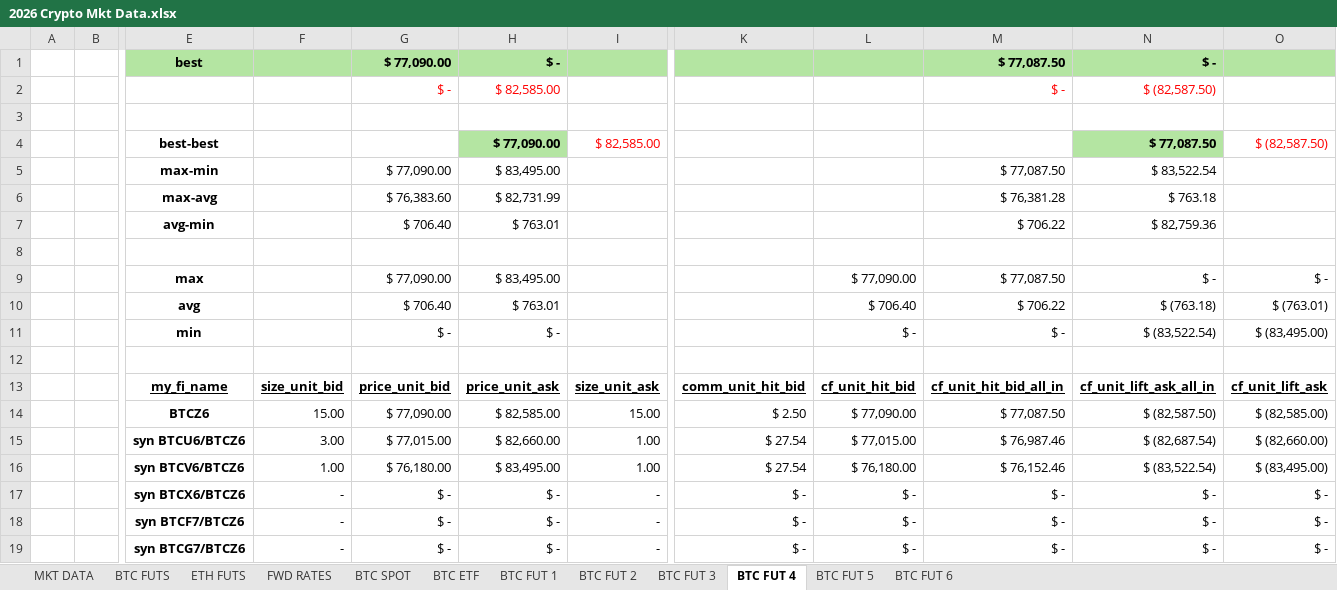
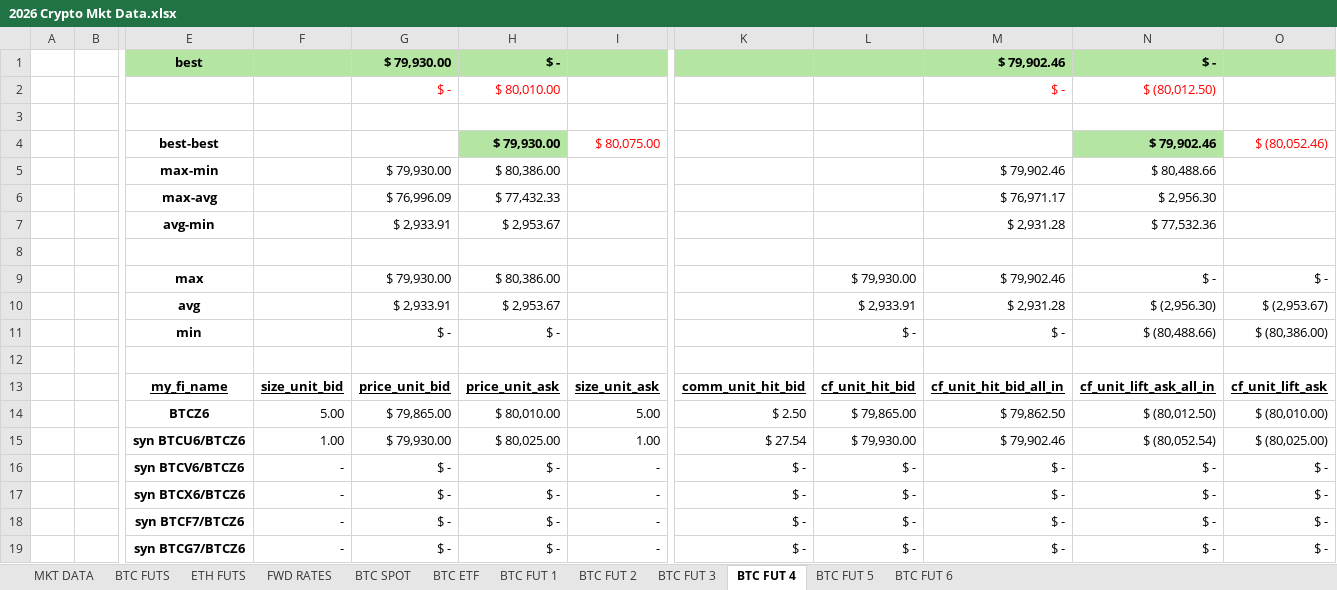
Before and after one commit to mikehyland-quant/crypto-project, an Excel workbook: spreadsheets/2026 Crypto Mkt Data.xlsx, sheet BTC FUT 4, drawn as a sheet; only a part is shown, gaps mark what is left out; values as stored, in another font and other column widths than the file's, no borders; conditional formats not drawn; removed rows and columns are numbered as before the commit, all else as after; rows hold the shown columns only; the diff covers the shown part only; the diff names each change by its address in the sheet, - before the commit and + after, or states it on an @@ line.

```diff
--- a/spreadsheets/2026 Crypto Mkt Data.xlsx (sheet BTC FUT 4)
+++ b/spreadsheets/2026 Crypto Mkt Data.xlsx (sheet BTC FUT 4)
-G1: $ 77,090.00
+G1: $ 79,930.00
-M1: $ 77,087.50
+M1: $ 79,902.46
-H2: $ 82,585.00
+H2: $ 80,010.00
-N2: $ (82,587.50)
+N2: $ (80,012.50)
-row 4:  |  | best-best |  |  | $ 77,090.00 | $ 82,585.00 |  |  |  | $ 77,087.50 | $ (82,587.50)
-row 5:  |  | max-min |  | $ 77,090.00 | $ 83,495.00 |  |  |  | $ 77,087.50 | $ 83,522.54
-row 6:  |  | max-avg |  | $ 76,383.60 | $ 82,731.99 |  |  |  | $ 76,381.28 | $ 763.18
-row 7:  |  | avg-min |  | $ 706.40 | $ 763.01 |  |  |  | $ 706.22 | $ 82,759.36
+row 4:  |  | best-best |  |  | $ 79,930.00 | $ 80,075.00 |  |  |  | $ 79,902.46 | $ (80,052.46)
+row 5:  |  | max-min |  | $ 79,930.00 | $ 80,386.00 |  |  |  | $ 79,902.46 | $ 80,488.66
+row 6:  |  | max-avg |  | $ 76,996.09 | $ 77,432.33 |  |  |  | $ 76,971.17 | $ 2,956.30
+row 7:  |  | avg-min |  | $ 2,933.91 | $ 2,953.67 |  |  |  | $ 2,931.28 | $ 77,532.36
-G9: $ 77,090.00
+G9: $ 79,930.00
-H9: $ 83,495.00
+H9: $ 80,386.00
-L9: $ 77,090.00
+L9: $ 79,930.00
-M9: $ 77,087.50
+M9: $ 79,902.46
-row 10:  |  | avg |  | $ 706.40 | $ 763.01 |  |  | $ 706.40 | $ 706.22 | $ (763.18) | $ (763.01)
+row 10:  |  | avg |  | $ 2,933.91 | $ 2,953.67 |  |  | $ 2,933.91 | $ 2,931.28 | $ (2,956.30) | $ (2,953.67)
-N11: $ (83,522.54)
+N11: $ (80,488.66)
-O11: $ (83,495.00)
+O11: $ (80,386.00)
-row 14:  |  | BTCZ6 | 15.00 | $ 77,090.00 | $ 82,585.00 | 15.00 | $ 2.50 | $ 77,090.00 | $ 77,087.50 | $ (82,587.50) | $ (82,585.00)
+row 14:  |  | BTCZ6 | 5.00 | $ 79,865.00 | $ 80,010.00 | 5.00 | $ 2.50 | $ 79,865.00 | $ 79,862.50 | $ (80,012.50) | $ (80,010.00)
-F15: 3.00
+F15: 1.00
-G15: $ 77,015.00
+G15: $ 79,930.00
-H15: $ 82,660.00
+H15: $ 80,025.00
-L15: $ 77,015.00
+L15: $ 79,930.00
-M15: $ 76,987.46
+M15: $ 79,902.46
-N15: $ (82,687.54)
+N15: $ (80,052.54)
-O15: $ (82,660.00)
+O15: $ (80,025.00)
-row 16:  |  | syn BTCV6/BTCZ6 | 1.00 | $ 76,180.00 | $ 83,495.00 | 1.00 | $ 27.54 | $ 76,180.00 | $ 76,152.46 | $ (83,522.54) | $ (83,495.00)
+row 16:  |  | syn BTCV6/BTCZ6 | - | $ - | $ - | - | $ - | $ - | $ - | $ - | $ -
```
Also changed, not shown: 10 added rows and 10 removed rows elsewhere in this sheet, sheet MKT DATA, sheet BTC FUTS, sheet ETH FUTS, sheet FWD RATES, sheet BTC ETF, sheet BTC FUT 3, 5 more sheets, formulas that keep their value, spreadsheets/2026 BTC ETF Ratios.xlsx, spreadsheets/2026 Fin Inst Database.xlsx, 5 other files.
